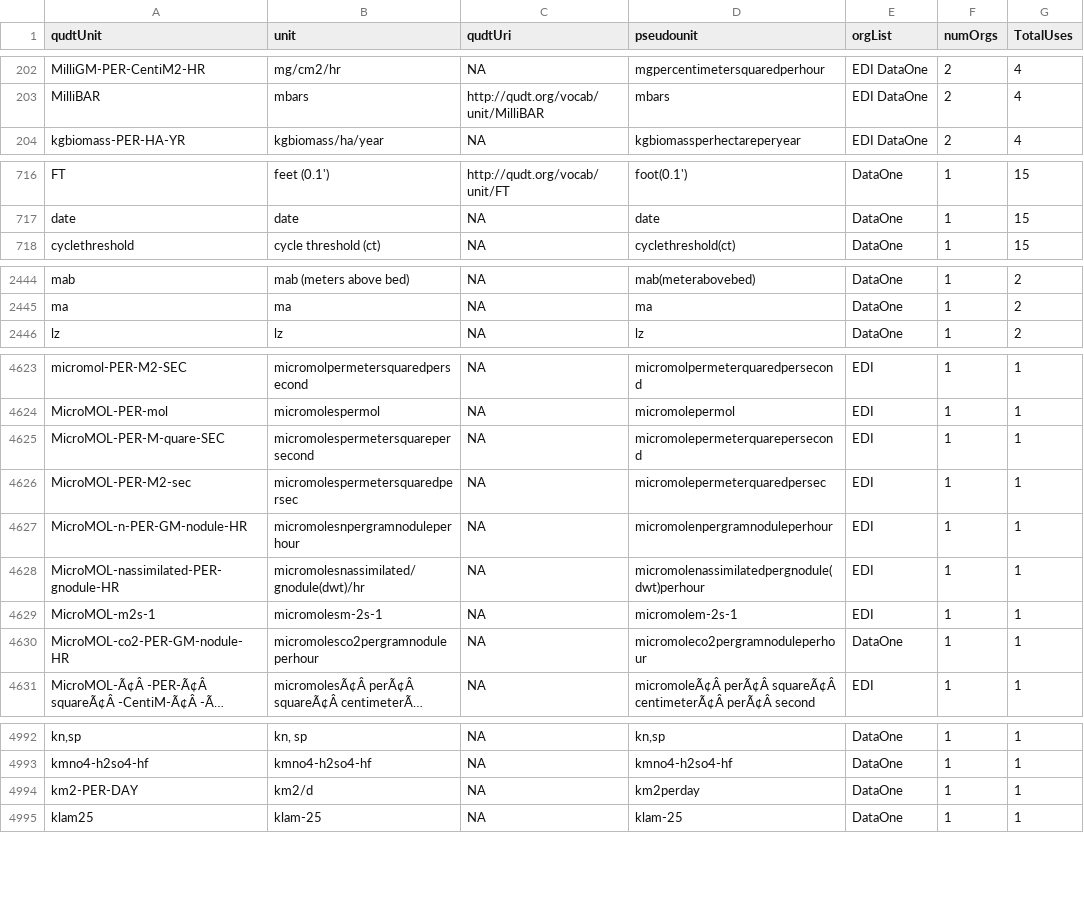
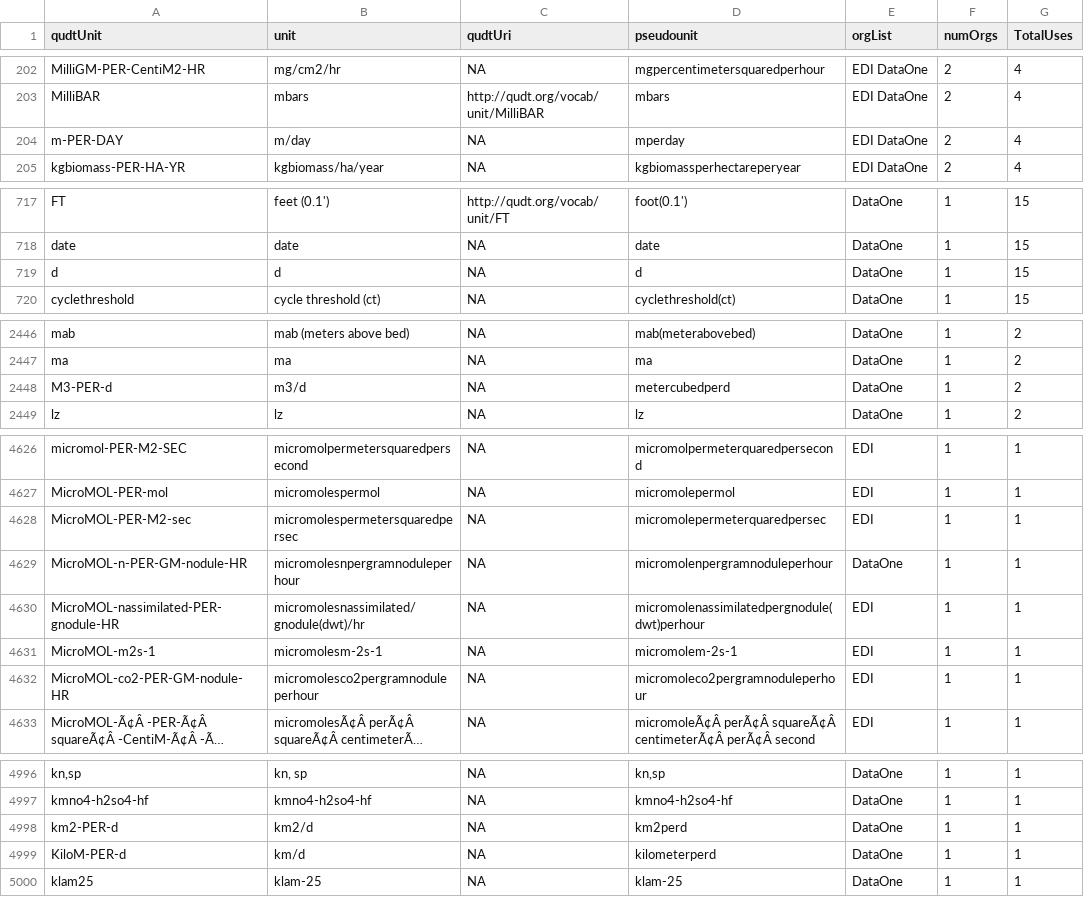
Before and after one commit to EDIorg/Units-WG, a CSV file: RCode_JP/DataFiles4R/UnitswQUDT.csv, drawn as a sheet; only a part is shown, gaps mark what is left out; long unchanged cells end in …; removed rows and columns are numbered as before the commit, all else as after; the diff covers the shown part only; the diff names each change by its address in the sheet, - before the commit and + after, or states it on an @@ line.

```diff
--- a/RCode_JP/DataFiles4R/UnitswQUDT.csv
+++ b/RCode_JP/DataFiles4R/UnitswQUDT.csv
+row 204: m-PER-DAY | m/day | NA | mperday | EDI DataOne | 2 | 4
+row 719: d | d | NA | d | DataOne | 1 | 15
+row 2448: M3-PER-d | m3/d | NA | metercubedperd | DataOne | 1 | 2
-row 4625: MicroMOL-PER-M-quare-SEC | micromolespermetersquarepersecond | NA | micromolepermeterquarepersecond | EDI | 1 | 1
-E4629 (orgList): EDI
+E4629 (orgList): DataOne
-E4632 (orgList): DataOne
+E4632 (orgList): EDI
-A4998 (qudtUnit): km2-PER-DAY
+A4998 (qudtUnit): km2-PER-d
-D4998 (pseudounit): km2perday
+D4998 (pseudounit): km2perd
+row 4999: KiloM-PER-d | km/d | NA | kilometerperd | DataOne | 1 | 1
```
Also changed, not shown: 7 added rows, 5 removed rows and 52 edited cells elsewhere in this file, RCode_JP/DataFiles4R/PseudoUnitsAll.csv, RCode_JP/DataFiles4R/allUnitsWithOrWithoutQUDTunits.csv, 2 other files.
